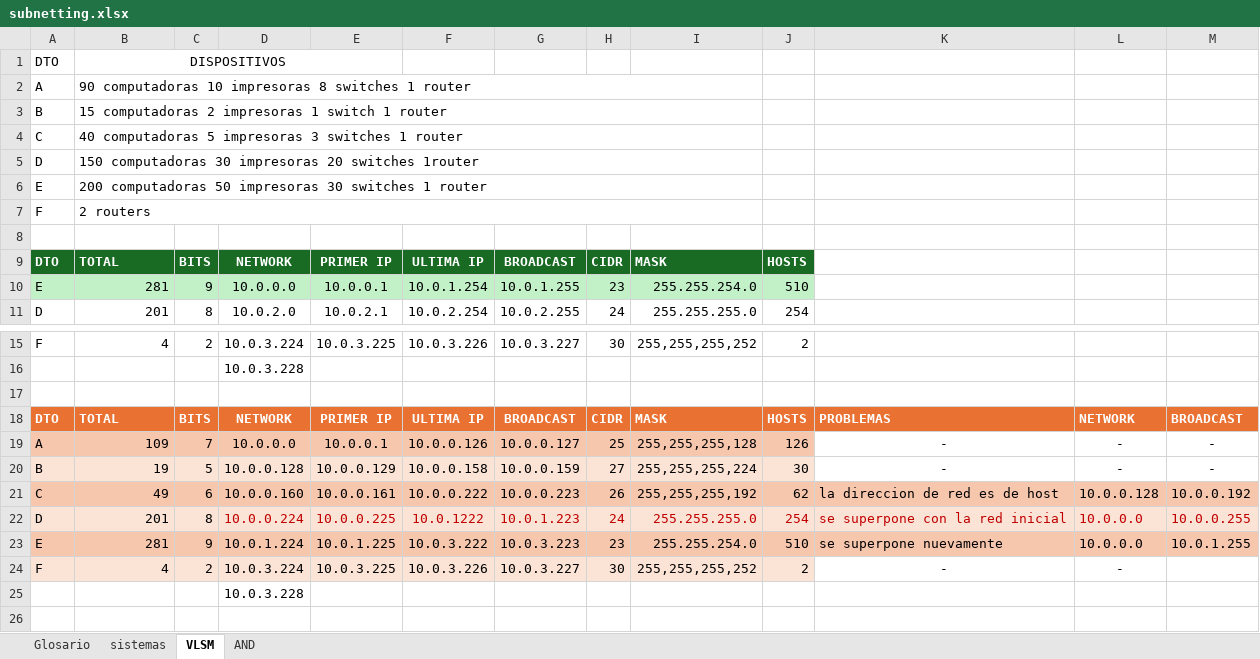
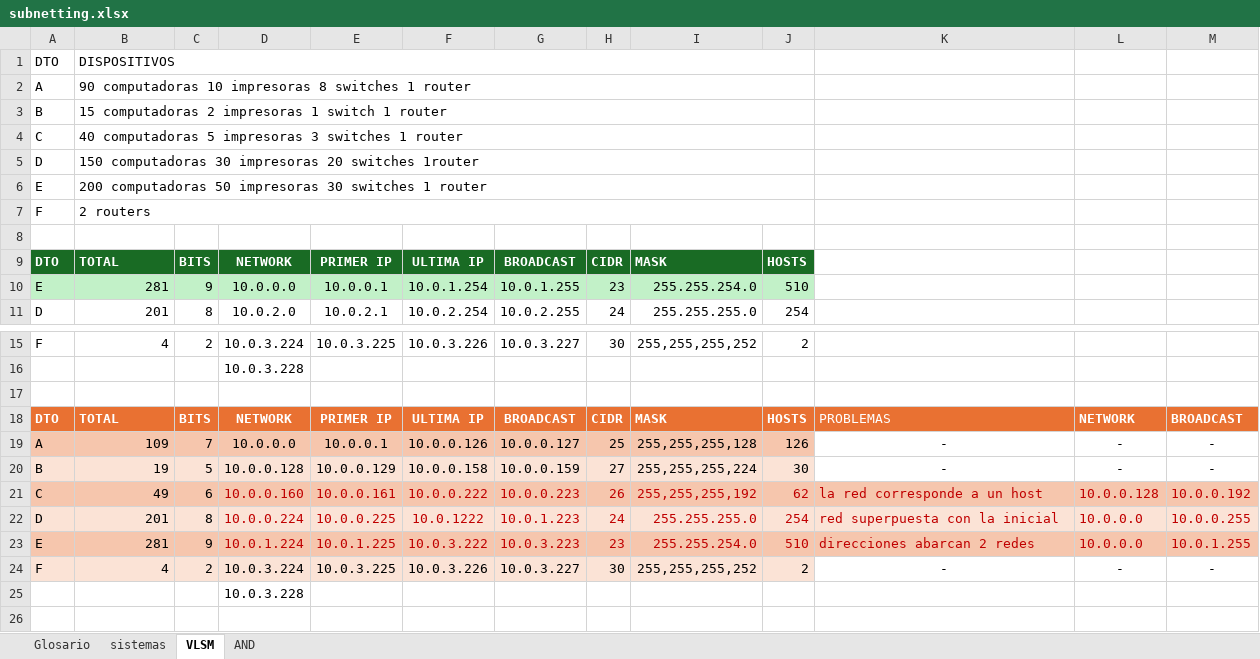
Before and after one commit to C215714N/EducacionIT, an Excel workbook: docs/subnetting.xlsx, sheet VLSM, drawn as a sheet; only a part is shown, gaps mark what is left out; values as stored, in another font and other column widths than the file's, no borders; table styles not drawn; the diff names each change by its address in the sheet, - before the commit and + after, or states it on an @@ line.

```diff
--- a/docs/subnetting.xlsx (sheet VLSM)
+++ b/docs/subnetting.xlsx (sheet VLSM)
-B1 alignment: center
+B1 alignment: left
-B1:E1 merged
+B1:J1 merged
-B2:I2 merged
+B2:J2 merged
-B3:I3 merged
+B3:J3 merged
-B4:I4 merged
+B4:J4 merged
-B5:I5 merged
+B5:J5 merged
-B6:I6 merged
+B6:J6 merged
-B7:I7 merged
+B7:J7 merged
-K18 bold: on
+K18 bold: off
-D21:M21 text colour: black
+D21:M21 text colour: #C00000
-K21: la direccion de red es de host
+K21: la red corresponde a un host
-K22: se superpone con la red inicial
+K22: red superpuesta con la inicial
-D23:M23 text colour: black
+D23:M23 text colour: #C00000
-K23: se superpone nuevamente
+K23: direcciones abarcan 2 redes
-M24: (empty)
+M24: -
```
Also changed, not shown: 2 other files.
